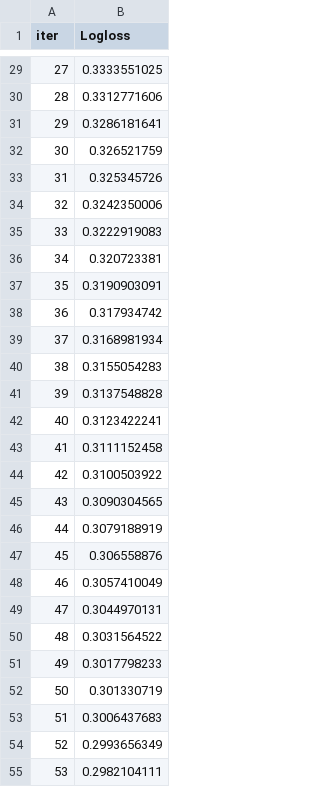
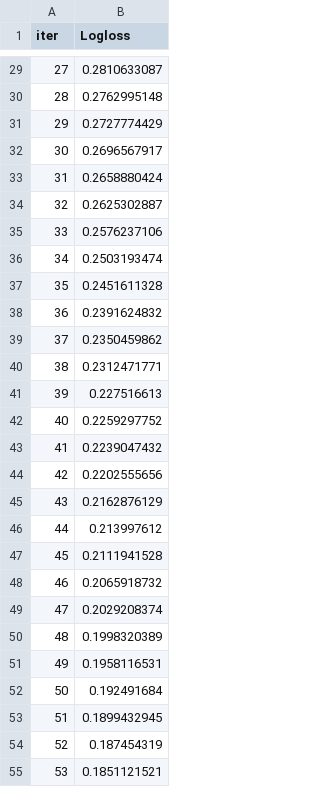
Before and after one commit to TunahanKicci/defi-rugpull-detector, a TSV file: backend/catboost_info/learn_error.tsv, drawn as a sheet; only a part is shown, gaps mark what is left out; the diff covers the shown part only.

```diff
--- a/backend/catboost_info/learn_error.tsv
+++ b/backend/catboost_info/learn_error.tsv
@@ -29,27 +29,27 @@ iter	Logloss
-27	0.3333551025
-28	0.3312771606
-29	0.3286181641
-30	0.326521759
-31	0.325345726
-32	0.3242350006
-33	0.3222919083
-34	0.320723381
-35	0.3190903091
-36	0.317934742
-37	0.3168981934
-38	0.3155054283
-39	0.3137548828
-40	0.3123422241
-41	0.3111152458
-42	0.3100503922
-43	0.3090304565
-44	0.3079188919
-45	0.306558876
-46	0.3057410049
-47	0.3044970131
-48	0.3031564522
-49	0.3017798233
-50	0.301330719
-51	0.3006437683
-52	0.2993656349
-53	0.2982104111
+27	0.2810633087
+28	0.2762995148
+29	0.2727774429
+30	0.2696567917
+31	0.2658880424
+32	0.2625302887
+33	0.2576237106
+34	0.2503193474
+35	0.2451611328
+36	0.2391624832
+37	0.2350459862
+38	0.2312471771
+39	0.227516613
+40	0.2259297752
+41	0.2239047432
+42	0.2202555656
+43	0.2162876129
+44	0.213997612
+45	0.2111941528
+46	0.2065918732
+47	0.2029208374
+48	0.1998320389
+49	0.1958116531
+50	0.192491684
+51	0.1899432945
+52	0.187454319
+53	0.1851121521
```
Also changed, not shown: 73 edited cells elsewhere in this file, backend/catboost_info/time_left.tsv, 5 other files.
